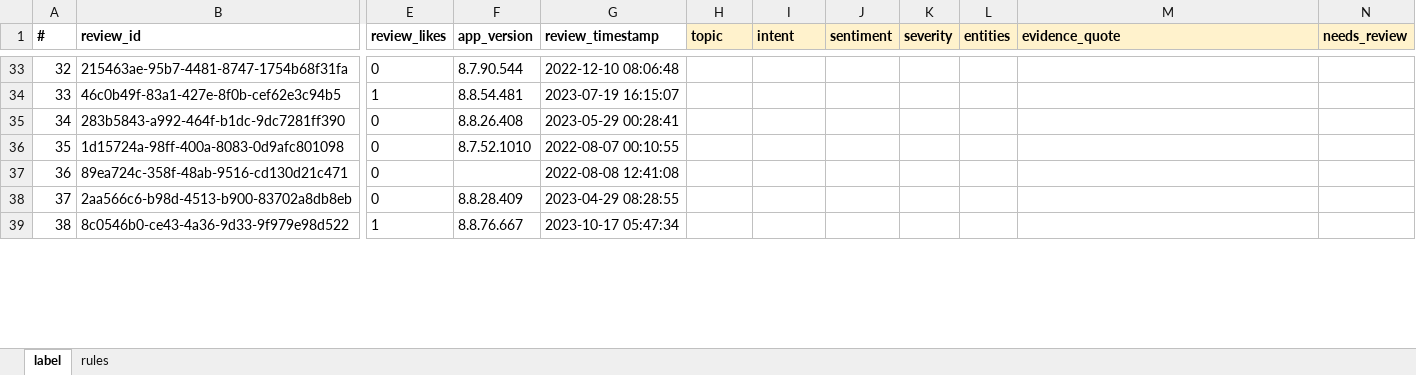
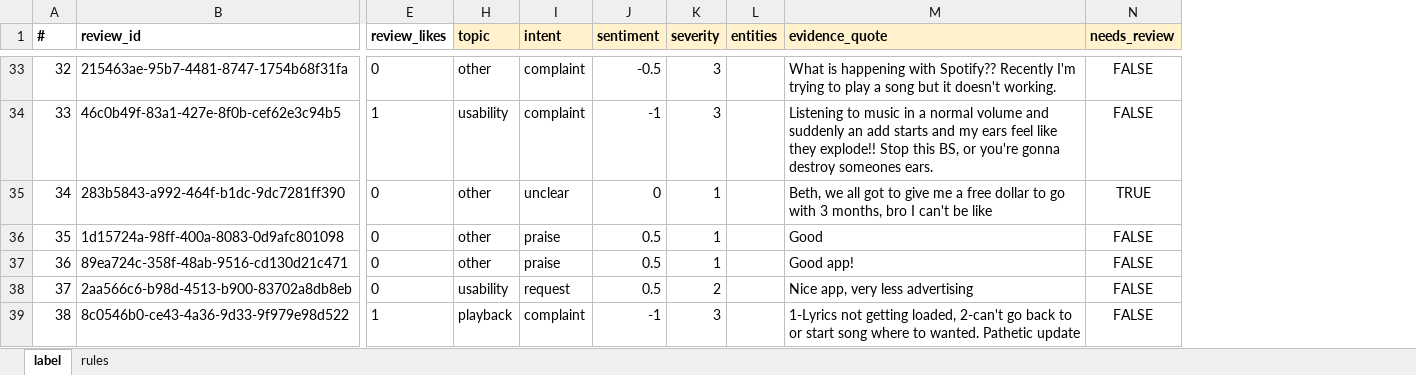
Before and after one commit to andreszocchi-dotcom/spotify-review-pipeline, an Excel workbook: labels/golden_50_labeling.xlsx, sheet label, drawn as a sheet; only a part is shown, gaps mark what is left out; values as stored, in another font and other column widths than the file's, no borders; the diff covers the shown part only; the diff names each change by its address in the sheet, - before the commit and + after, or states it on an @@ line.

```diff
--- a/labels/golden_50_labeling.xlsx (sheet label)
+++ b/labels/golden_50_labeling.xlsx (sheet label)
@@ column F (app_version) hidden, rows 33-39: 8.7.90.544 | 8.8.54.481 | 8.8.26.408 | 8.7.52.1010 |  | 8.8.28.409 | 8.8.76.667 @@
@@ column G (review_timestamp) hidden, rows 33-39: 2022-12-10 08:06:48 | 2023-07-19 16:15:07 | 2023-05-29 00:28:41 | 2022-08-07 00:10:55 | 2022-08-08 12:41:08 | 2023-04-29 08:28:55 | 2023-10-17 05:47:34 @@
-H33 (topic): (empty)
+H33 (topic): other
-I33:I34 (intent): (empty)
+I33:I34 (intent): complaint
-J33 (sentiment): (empty)
+J33 (sentiment): -0.5
-K33:K34 (severity): (empty)
+K33:K34 (severity): 3
-M33 (evidence_quote): (empty)
+M33 (evidence_quote): What is happening with Spotify?? Recently I'm trying to play a song but it doesn't working.
-N33:N34 (needs_review): (empty)
+N33:N34 (needs_review): FALSE
-H34 (topic): (empty)
+H34 (topic): usability
-J34 (sentiment): (empty)
+J34 (sentiment): -1
-M34 (evidence_quote): (empty)
+M34 (evidence_quote): Listening to music in a normal volume and suddenly an add starts and my ears feel like they explode!! Stop this BS, or you're gonna destroy someones ears.
-H35:H37 (topic): (empty)
+H35:H37 (topic): other
-I35 (intent): (empty)
+I35 (intent): unclear
-J35 (sentiment): (empty)
+J35 (sentiment): 0
-K35:K37 (severity): (empty)
+K35:K37 (severity): 1
-M35 (evidence_quote): (empty)
+M35 (evidence_quote): Beth, we all got to give me a free dollar to go with 3 months, bro I can't be like
-N35 (needs_review): (empty)
+N35 (needs_review): TRUE
-I36:I37 (intent): (empty)
+I36:I37 (intent): praise
-J36:J38 (sentiment): (empty)
+J36:J38 (sentiment): 0.5
-M36 (evidence_quote): (empty)
+M36 (evidence_quote): Good
-N36:N39 (needs_review): (empty)
+N36:N39 (needs_review): FALSE
-M37 (evidence_quote): (empty)
+M37 (evidence_quote): Good app!
-H38 (topic): (empty)
+H38 (topic): usability
-I38 (intent): (empty)
+I38 (intent): request
-K38 (severity): (empty)
+K38 (severity): 2
-M38 (evidence_quote): (empty)
+M38 (evidence_quote): Nice app, very less advertising
-H39 (topic): (empty)
+H39 (topic): playback
-I39 (intent): (empty)
+I39 (intent): complaint
-J39 (sentiment): (empty)
+J39 (sentiment): -1
-K39 (severity): (empty)
+K39 (severity): 3
-M39 (evidence_quote): (empty)
+M39 (evidence_quote): 1-Lyrics not getting loaded, 2-can't go back to or start song where to wanted. Pathetic update
```
Also changed, not shown: 258 edited cells elsewhere in this sheet, 4 other files.
